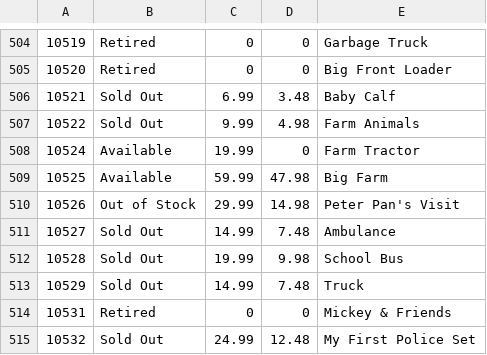
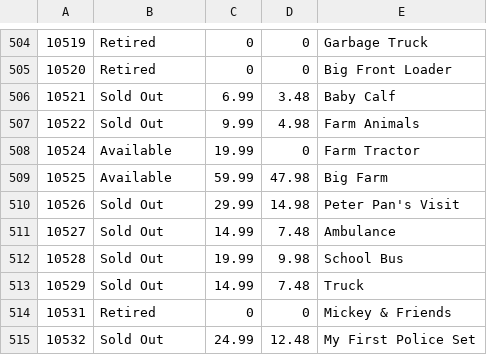
Before and after one commit to hokerlong/lego, a CSV file: lego_scan/snapshot.csv, drawn as a sheet; only a part is shown, gaps mark what is left out.

Commit message:
update 201602231500 snapshot

```diff
--- a/lego_scan/snapshot.csv
+++ b/lego_scan/snapshot.csv
@@ -509,3 +509,3 @@
 10525,"Available",59.99,47.98,"Big Farm"
-10526,"Out of Stock",29.99,14.98,"Peter Pan's Visit"
+10526,"Sold Out",29.99,14.98,"Peter Pan's Visit"
 10527,"Sold Out",14.99,7.48,"Ambulance"
```
